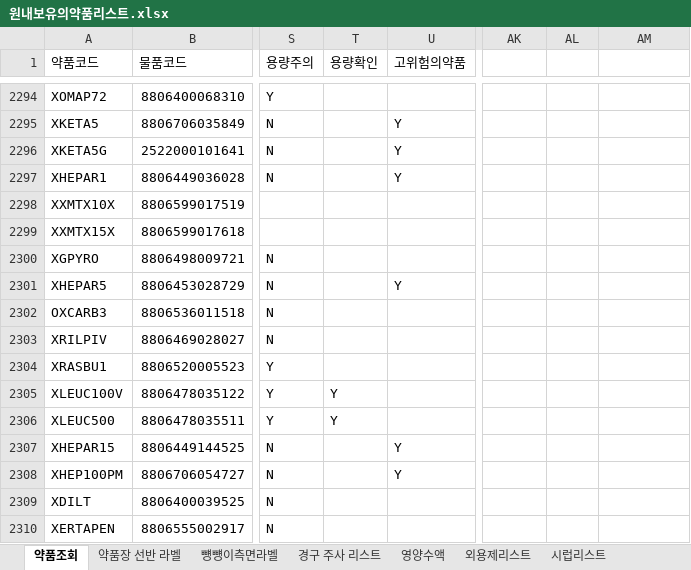
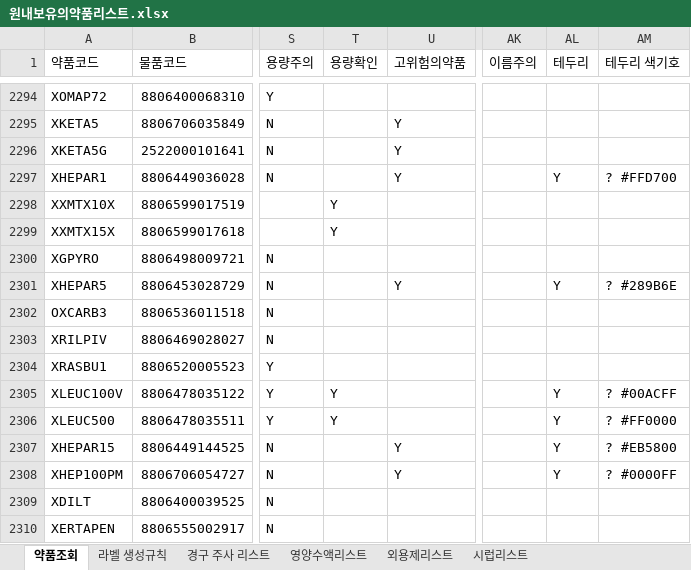
Before and after one commit to donggukpharm7992-star/Ecart-, an Excel workbook: 약제팀 라벨/원내보유의약품리스트.xlsx, sheet 약품조회, drawn as a sheet; only a part is shown, gaps mark what is left out; values as stored, in another font and other column widths than the file's, no cell formats; the diff covers the shown part only; the diff names each change by its address in the sheet, - before the commit and + after, or states it on an @@ line.

```diff
--- a/약제팀 라벨/원내보유의약품리스트.xlsx (sheet 약품조회)
+++ b/약제팀 라벨/원내보유의약품리스트.xlsx (sheet 약품조회)
-sheet tab: 약품장 선반 라벨
+sheet tab: 라벨 생성규칙
-sheet tab: 뻉뻉이측면라벨
-sheet tab: 영양수액
+sheet tab: 영양수액리스트
-AK1: (empty)
+AK1: 이름주의
-AL1: (empty)
+AL1: 테두리
-AM1: (empty)
+AM1: 테두리 색기호
-AL2297 (테두리): (empty)
+AL2297 (테두리): Y
-AM2297 (테두리 색기호): (empty)
+AM2297 (테두리 색기호): ? #FFD700
-T2298:T2299 (용량확인): (empty)
+T2298:T2299 (용량확인): Y
-AL2301 (테두리): (empty)
+AL2301 (테두리): Y
-AM2301 (테두리 색기호): (empty)
+AM2301 (테두리 색기호): ? #289B6E
-AL2305:AL2308 (테두리): (empty)
+AL2305:AL2308 (테두리): Y
-AM2305 (테두리 색기호): (empty)
+AM2305 (테두리 색기호): ? #00ACFF
-AM2306 (테두리 색기호): (empty)
+AM2306 (테두리 색기호): ? #FF0000
-AM2307 (테두리 색기호): (empty)
+AM2307 (테두리 색기호): ? #EB5800
-AM2308 (테두리 색기호): (empty)
+AM2308 (테두리 색기호): ? #0000FF
```
Also changed, not shown: 337 edited cells elsewhere in this sheet, sheet 라벨 생성규칙, cell formats, charts or pictures, 6 other files.
